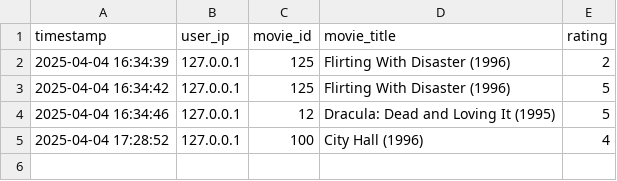
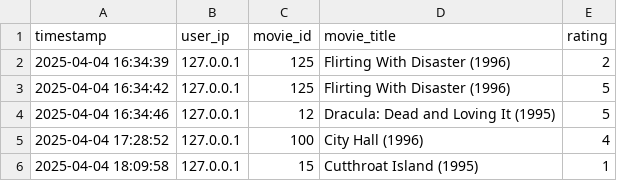
Before and after one commit to MauricioRosero93/Final-Movie_Recommendations, a CSV file: monitoring/ratings_log.csv, drawn as a sheet.

```diff
--- a/monitoring/ratings_log.csv
+++ b/monitoring/ratings_log.csv
@@ -5 +5,2 @@
 "2025-04-04 17:28:52","127.0.0.1","100","City Hall (1996)","4"
+"2025-04-04 18:09:58","127.0.0.1","15","Cutthroat Island (1995)","1"
```
Also changed, not shown: monitoring/recommendations_log.csv, 3 other files.
